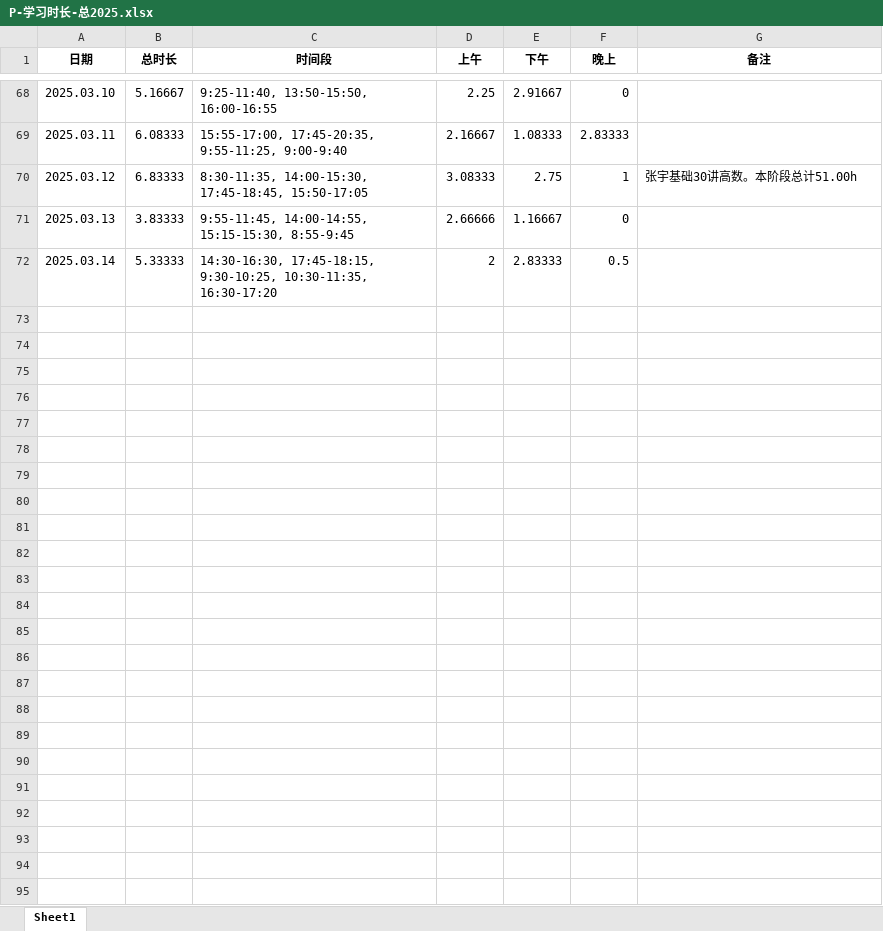
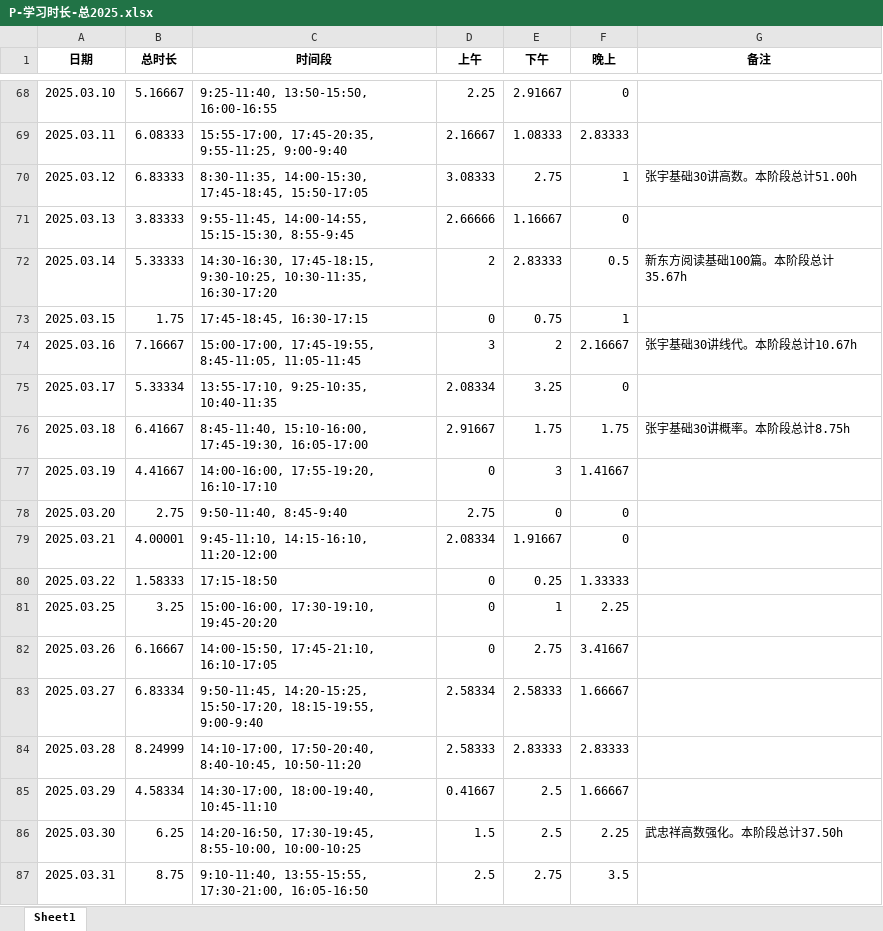
Before and after one commit to virtualxiaoman/kaoyan, an Excel workbook: data/xlsx/P-学习时长-总2025.xlsx, sheet Sheet1, drawn as a sheet; only a part is shown, gaps mark what is left out; values as stored, in another font and other column widths than the file's, no borders; the diff names each change by its address in the sheet, - before the commit and + after, or states it on an @@ line.

```diff
--- a/data/xlsx/P-学习时长-总2025.xlsx (sheet Sheet1)
+++ b/data/xlsx/P-学习时长-总2025.xlsx (sheet Sheet1)
-G72 (备注): (empty)
+G72 (备注): 新东方阅读基础100篇。本阶段总计35.67h
+row 73: 2025.03.15 | 1.75 | 17:45-18:45, 16:30-17:15 | 0 | 0.75 | 1
+row 74: 2025.03.16 | 7.16667 | 15:00-17:00, 17:45-19:55, 8:45-11:05, 11:05-11:45 | 3 | 2 | 2.16667 | 张宇基础30讲线代。本阶段总计10.67h
+row 75: 2025.03.17 | 5.33334 | 13:55-17:10, 9:25-10:35, 10:40-11:35 | 2.08334 | 3.25 | 0
+row 76: 2025.03.18 | 6.41667 | 8:45-11:40, 15:10-16:00, 17:45-19:30, 16:05-17:00 | 2.91667 | 1.75 | 1.75 | 张宇基础30讲概率。本阶段总计8.75h
+row 77: 2025.03.19 | 4.41667 | 14:00-16:00, 17:55-19:20, 16:10-17:10 | 0 | 3 | 1.41667
+row 78: 2025.03.20 | 2.75 | 9:50-11:40, 8:45-9:40 | 2.75 | 0 | 0
+row 79: 2025.03.21 | 4.00001 | 9:45-11:10, 14:15-16:10, 11:20-12:00 | 2.08334 | 1.91667 | 0
+row 80: 2025.03.22 | 1.58333 | 17:15-18:50 | 0 | 0.25 | 1.33333
+row 81: 2025.03.25 | 3.25 | 15:00-16:00, 17:30-19:10, 19:45-20:20 | 0 | 1 | 2.25
+row 82: 2025.03.26 | 6.16667 | 14:00-15:50, 17:45-21:10, 16:10-17:05 | 0 | 2.75 | 3.41667
+row 83: 2025.03.27 | 6.83334 | 9:50-11:45, 14:20-15:25, 15:50-17:20, 18:15-19:55, 9:00-9:40 | 2.58334 | 2.58333 | 1.66667
+row 84: 2025.03.28 | 8.24999 | 14:10-17:00, 17:50-20:40, 8:40-10:45, 10:50-11:20 | 2.58333 | 2.83333 | 2.83333
+row 85: 2025.03.29 | 4.58334 | 14:30-17:00, 18:00-19:40, 10:45-11:10 | 0.41667 | 2.5 | 1.66667
+row 86: 2025.03.30 | 6.25 | 14:20-16:50, 17:30-19:45, 8:55-10:00, 10:00-10:25 | 1.5 | 2.5 | 2.25 | 武忠祥高数强化。本阶段总计37.50h
+row 87: 2025.03.31 | 8.75 | 9:10-11:40, 13:55-15:55, 17:30-21:00, 16:05-16:50 | 2.5 | 2.75 | 3.5
```
Also changed, not shown: data/xlsx/P-学习时长-数学2025.xlsx, data/xlsx/P-学习时长-英语2025.xlsx, 40 other files.
